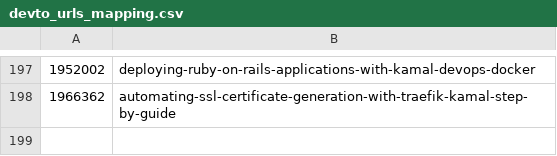
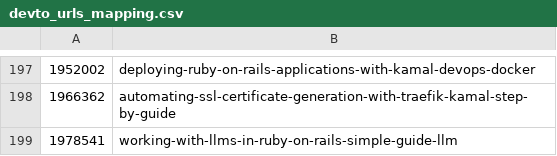
Before and after one commit to jetthoughts/jetthoughts.github.io, a CSV file: seo/devto_urls_mapping.csv, drawn as a sheet; only a part is shown, gaps mark what is left out.

```diff
--- a/seo/devto_urls_mapping.csv
+++ b/seo/devto_urls_mapping.csv
@@ -198 +198,2 @@
 1966362,automating-ssl-certificate-generation-with-traefik-kamal-step-by-guide
+1978541,working-with-llms-in-ruby-on-rails-simple-guide-llm
```
Also changed, not shown: 4 other files.
